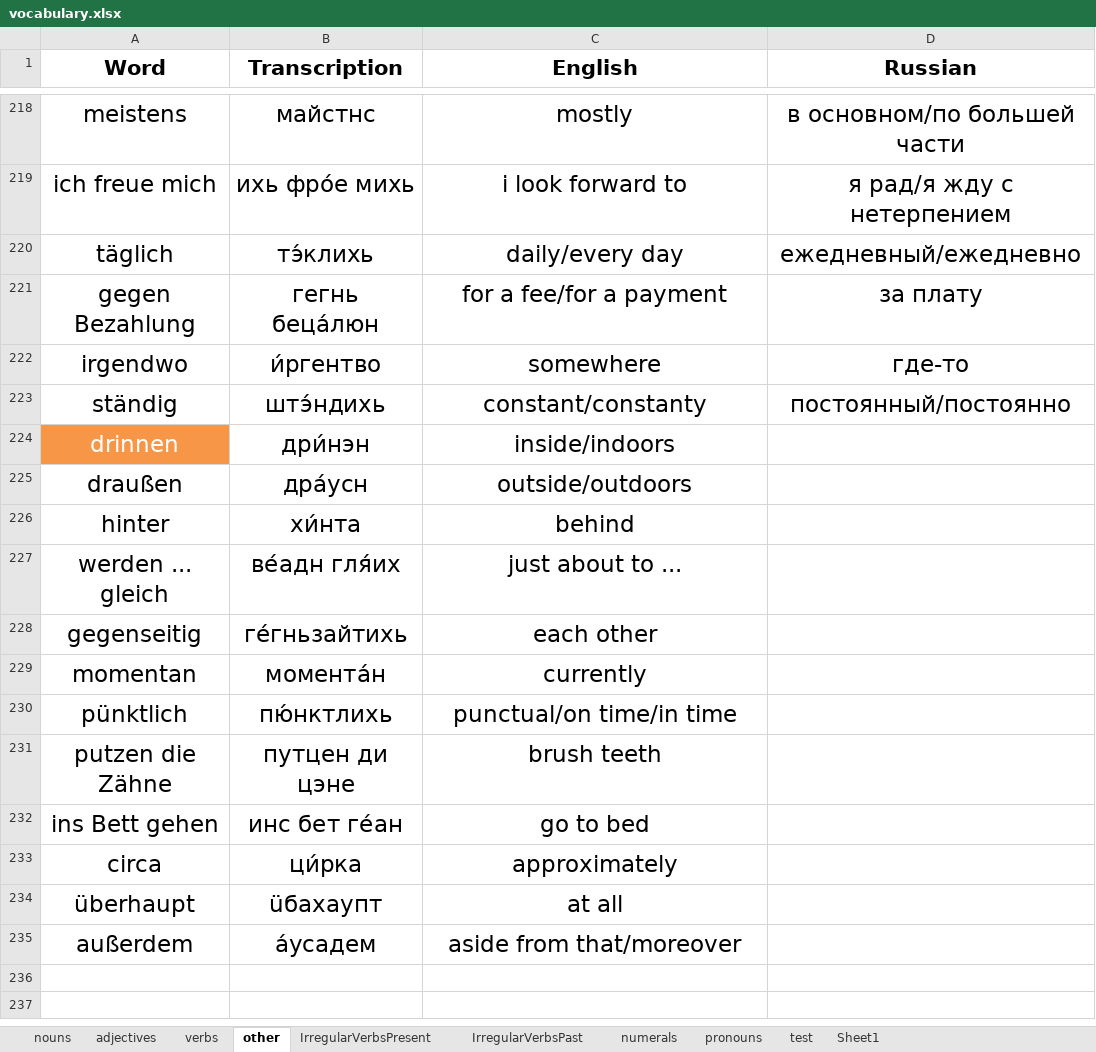
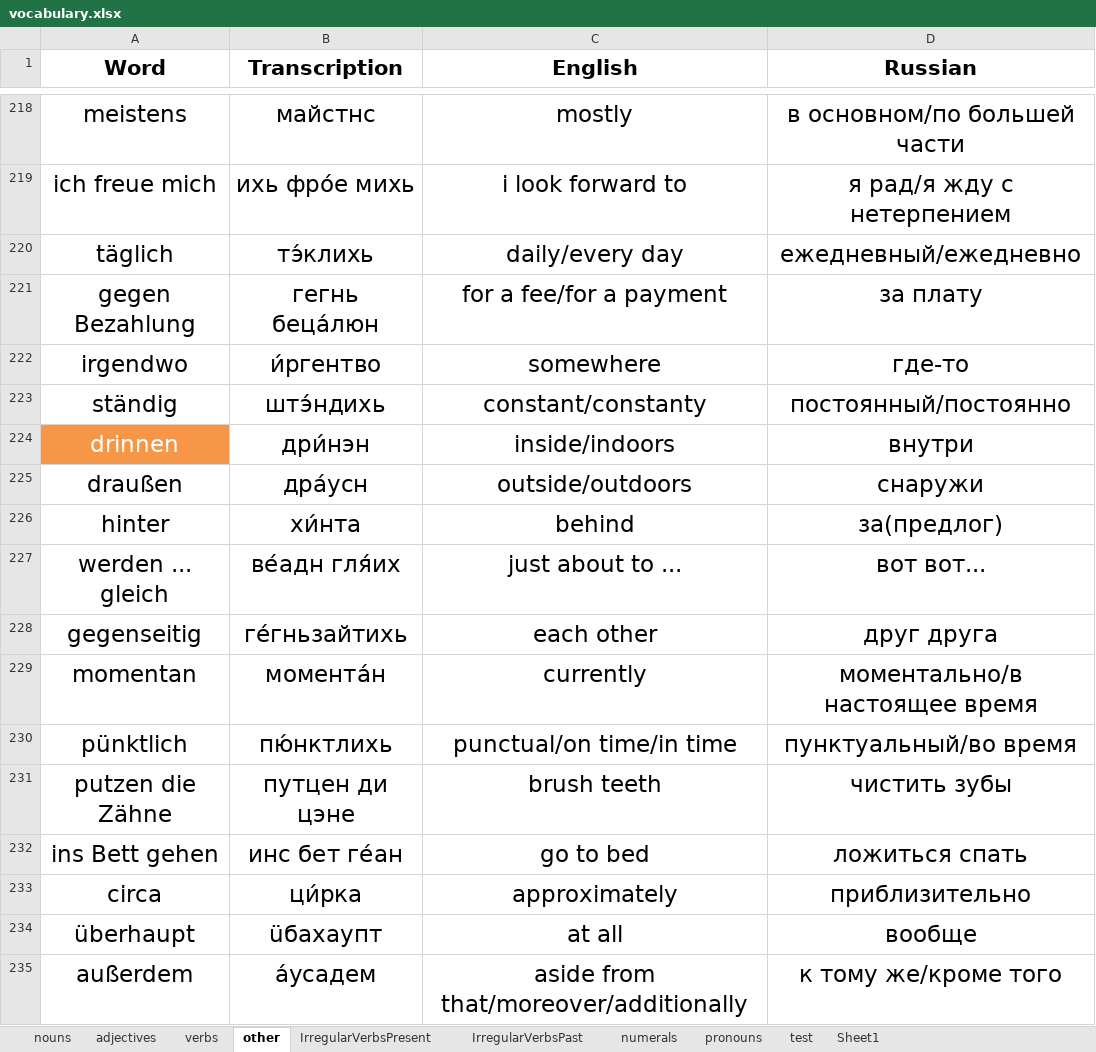
Before and after one commit to pronamka/dictation_manager, an Excel workbook: vocabulary.xlsx, sheet other, drawn as a sheet; only a part is shown, gaps mark what is left out; values as stored, in another font and other column widths than the file's, no borders; the diff names each change by its address in the sheet, - before the commit and + after, or states it on an @@ line.

```diff
--- a/vocabulary.xlsx (sheet other)
+++ b/vocabulary.xlsx (sheet other)
-D224 (Russian): (empty)
+D224 (Russian): внутри
-D225 (Russian): (empty)
+D225 (Russian): снаружи
-D226 (Russian): (empty)
+D226 (Russian): за(предлог)
-D227 (Russian): (empty)
+D227 (Russian): вот вот...
-D228 (Russian): (empty)
+D228 (Russian): друг друга
-D229 (Russian): (empty)
+D229 (Russian): моментально/в настоящее время
-D230 (Russian): (empty)
+D230 (Russian): пунктуальный/во время
-D231 (Russian): (empty)
+D231 (Russian): чистить зубы
-D232 (Russian): (empty)
+D232 (Russian): ложиться спать
-D233 (Russian): (empty)
+D233 (Russian): приблизительно
-D234 (Russian): (empty)
+D234 (Russian): вообще
-C235 (English): aside from that/moreover
+C235 (English): aside from that/moreover/additionally
-D235 (Russian): (empty)
+D235 (Russian): к тому же/кроме того
```
Also changed, not shown: sheet verbs.
